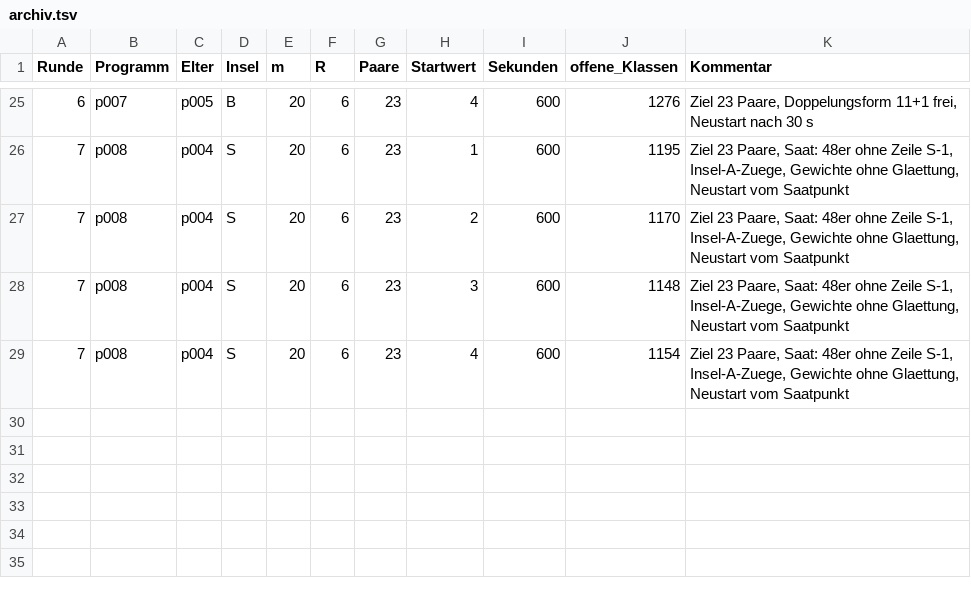
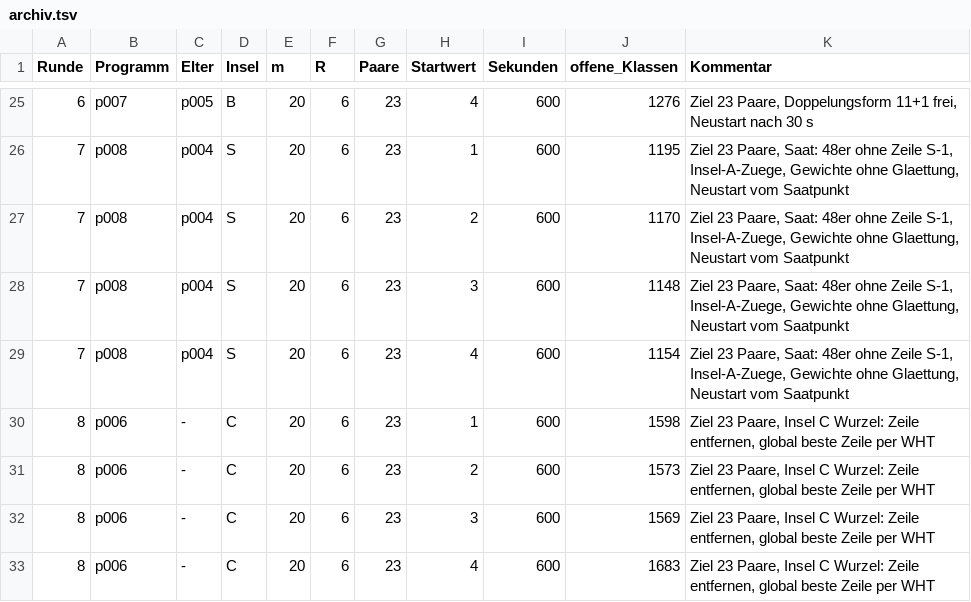
Before and after one commit to Justus42/spencer-discrepancy-search, a TSV file: runs/evo/archiv.tsv, drawn as a sheet; only a part is shown, gaps mark what is left out.

```diff
--- a/runs/evo/archiv.tsv
+++ b/runs/evo/archiv.tsv
@@ -29 +29,5 @@ Runde	Programm	Elter	Insel	m	R	Paare	Startwert	Sekunden	offene_Klassen	Kommentar
 7	p008	p004	S	20	6	23	4	600	1154	Ziel 23 Paare, Saat: 48er ohne Zeile S-1, Insel-A-Zuege, Gewichte ohne Glaettung, Neustart vom Saatpunkt
+8	p006	-	C	20	6	23	1	600	1598	Ziel 23 Paare, Insel C Wurzel: Zeile entfernen, global beste Zeile per WHT
+8	p006	-	C	20	6	23	2	600	1573	Ziel 23 Paare, Insel C Wurzel: Zeile entfernen, global beste Zeile per WHT
+8	p006	-	C	20	6	23	3	600	1569	Ziel 23 Paare, Insel C Wurzel: Zeile entfernen, global beste Zeile per WHT
+8	p006	-	C	20	6	23	4	600	1683	Ziel 23 Paare, Insel C Wurzel: Zeile entfernen, global beste Zeile per WHT
```
Also changed, not shown: 16 other files.
